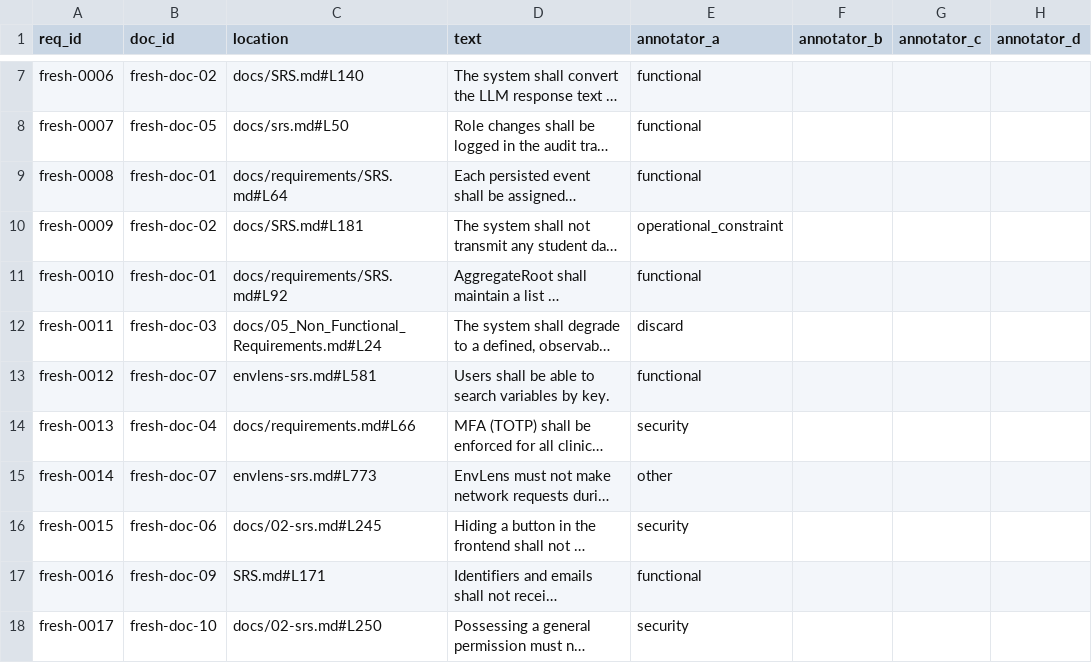
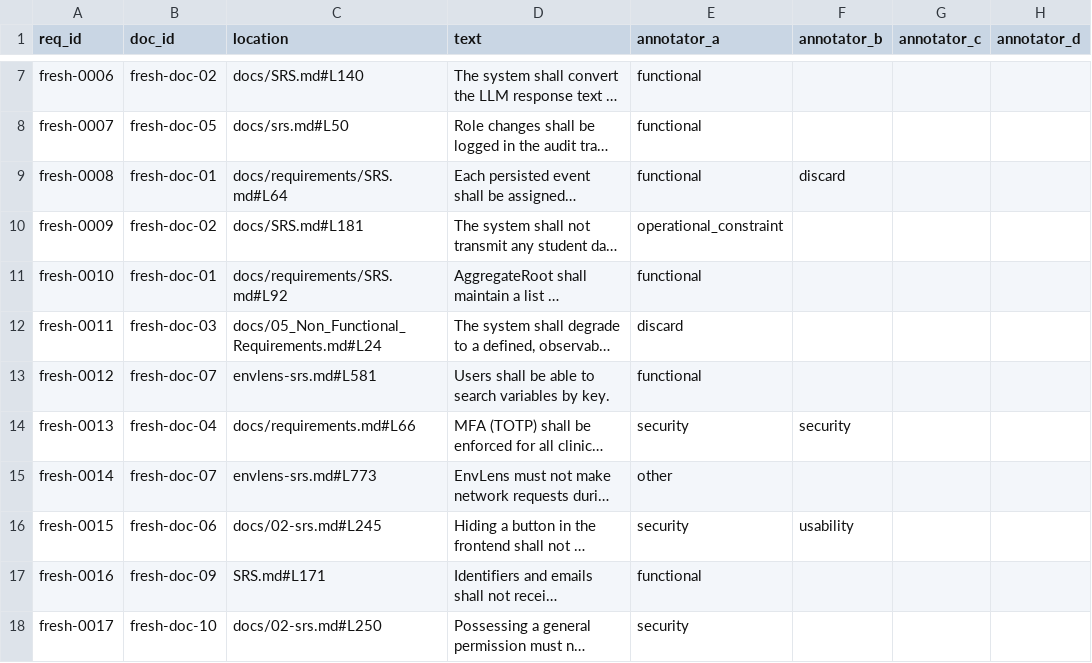
Before and after one commit to davra02/req-classifier, a CSV file: data/fresh/requirements.csv, drawn as a sheet; only a part is shown, gaps mark what is left out; long unchanged cells end in …; the diff covers the shown part only; the diff names each change by its address in the sheet, - before the commit and + after, or states it on an @@ line.

```diff
--- a/data/fresh/requirements.csv
+++ b/data/fresh/requirements.csv
-F9 (annotator_b): (empty)
+F9 (annotator_b): discard
-F14 (annotator_b): (empty)
+F14 (annotator_b): security
-F16 (annotator_b): (empty)
+F16 (annotator_b): usability
```
Also changed, not shown: 27 edited cells elsewhere in this file, 1 other file.
